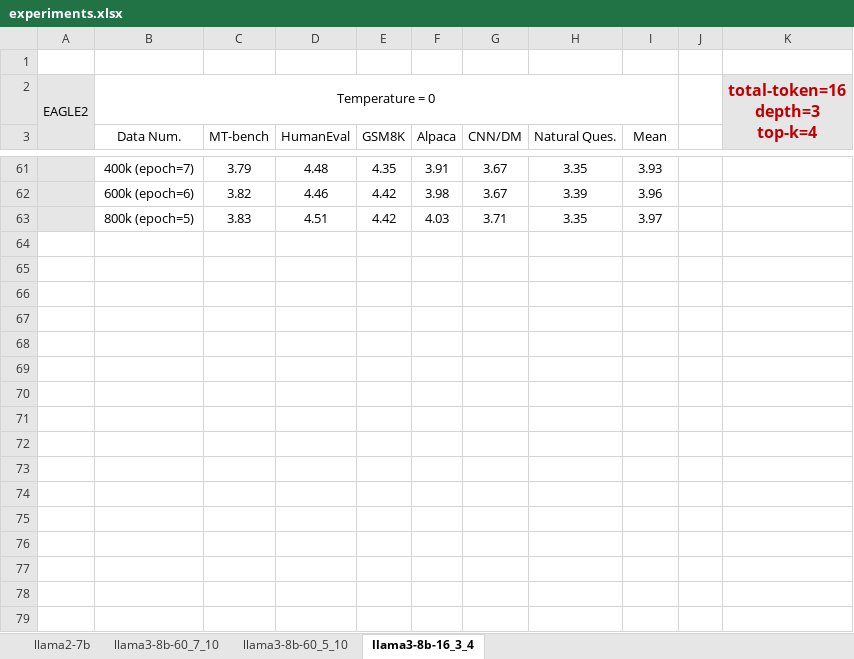
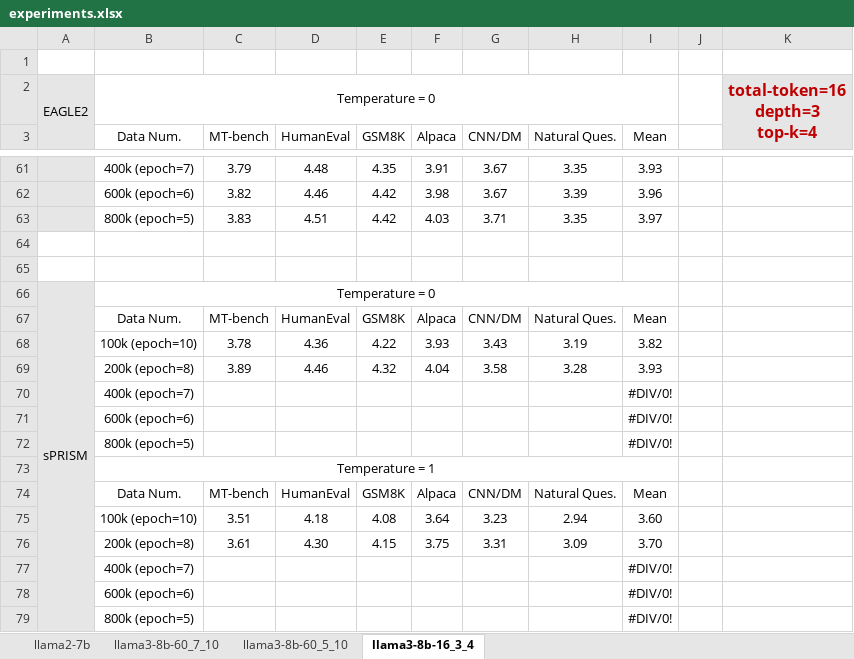
Before and after one commit to FractureSR/PRISM, an Excel workbook: experiments.xlsx, sheet llama3-8b-16_3_4, drawn as a sheet; only a part is shown, gaps mark what is left out; values as stored, in another font and other column widths than the file's, no borders; the diff names each change by its address in the sheet, - before the commit and + after, or states it on an @@ line.

```diff
--- a/experiments.xlsx (sheet llama3-8b-16_3_4)
+++ b/experiments.xlsx (sheet llama3-8b-16_3_4)
+row 64: (empty)
+row 65: (empty)
+row 66: sPRISM | Temperature = 0
+row 67:  | Data Num. | MT-bench | HumanEval | GSM8K | Alpaca | CNN/DM | Natural Ques. | Mean
+row 68:  | 100k (epoch=10) | 3.78 | 4.36 | 4.22 | 3.93 | 3.43 | 3.19 | 3.82
+row 69:  | 200k (epoch=8) | 3.89 | 4.46 | 4.32 | 4.04 | 3.58 | 3.28 | 3.93
+row 70:  | 400k (epoch=7) |  |  |  |  |  |  | #DIV/0!
+row 71:  | 600k (epoch=6) |  |  |  |  |  |  | #DIV/0!
+row 72:  | 800k (epoch=5) |  |  |  |  |  |  | #DIV/0!
+row 73:  | Temperature = 1
+row 74:  | Data Num. | MT-bench | HumanEval | GSM8K | Alpaca | CNN/DM | Natural Ques. | Mean
+row 75:  | 100k (epoch=10) | 3.51 | 4.18 | 4.08 | 3.64 | 3.23 | 2.94 | 3.60
+row 76:  | 200k (epoch=8) | 3.61 | 4.30 | 4.15 | 3.75 | 3.31 | 3.09 | 3.70
+row 77:  | 400k (epoch=7) |  |  |  |  |  |  | #DIV/0!
+row 78:  | 600k (epoch=6) |  |  |  |  |  |  | #DIV/0!
+row 79:  | 800k (epoch=5) |  |  |  |  |  |  | #DIV/0!
```
Also changed, not shown: sheet llama3-8b-60_5_10, 1 other file.
